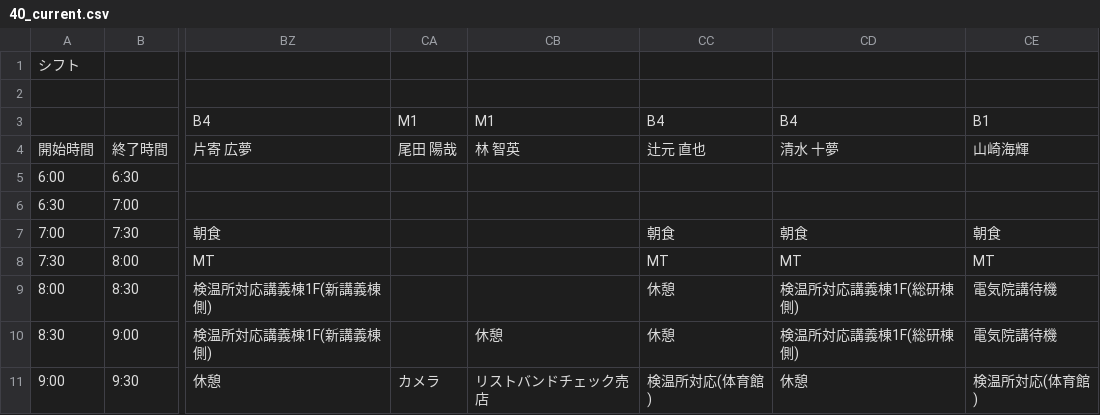
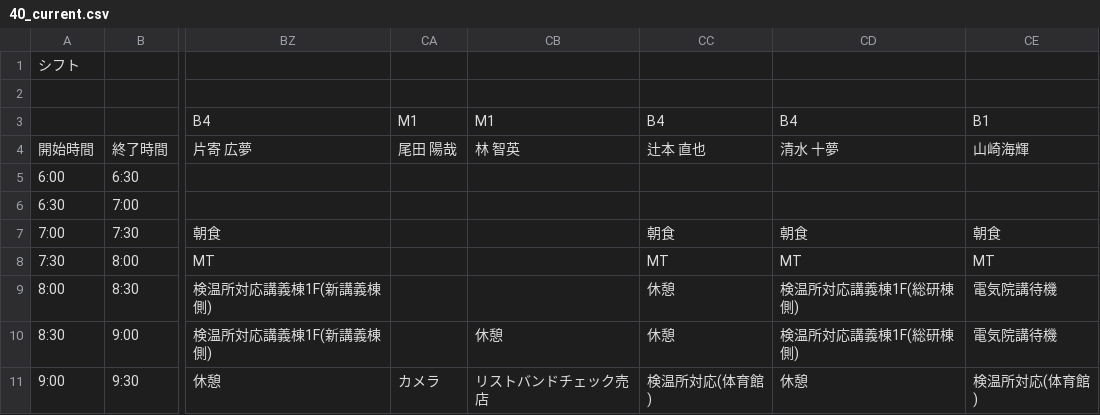
Before and after one commit to NUTFes/seeft-api, a CSV file: app/seed/40_current.csv, drawn as a sheet; only a part is shown, gaps mark what is left out; the diff names each change by its address in the sheet, - before the commit and + after, or states it on an @@ line.

```diff
--- a/app/seed/40_current.csv
+++ b/app/seed/40_current.csv
-CC4: 辻元 直也
+CC4: 辻本 直也
```
Also changed, not shown: app/seed/user.csv.
